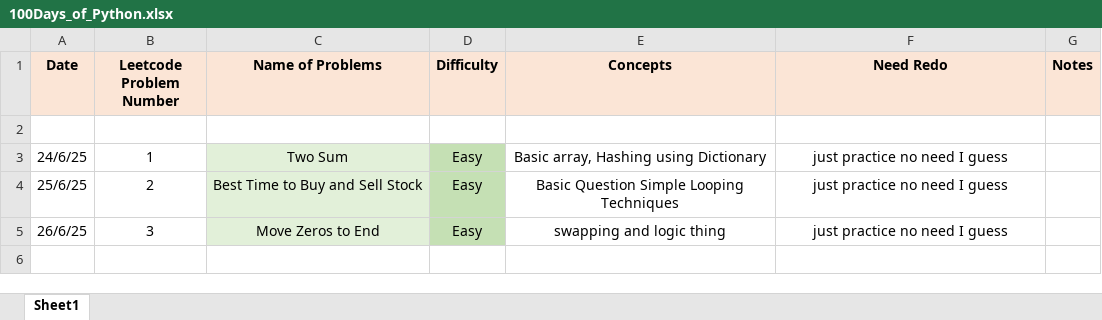
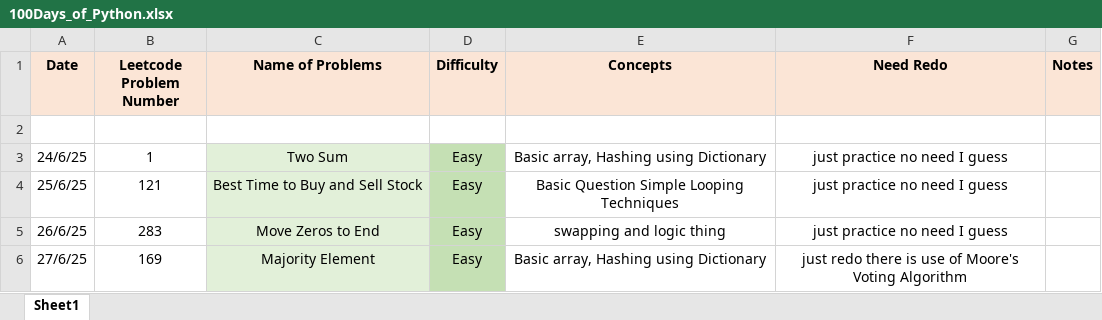
Before and after one commit to ayushlingayat/Python_100DaysofCode, an Excel workbook: 100Days_of_Python.xlsx, sheet Sheet1, drawn as a sheet; values as stored, in another font and other column widths than the file's, no borders; the diff names each change by its address in the sheet, - before the commit and + after, or states it on an @@ line.

Commit message:
100Days_Python

```diff
--- a/100Days_of_Python.xlsx (sheet Sheet1)
+++ b/100Days_of_Python.xlsx (sheet Sheet1)
-B4 (Leetcode Problem Number): 2
+B4 (Leetcode Problem Number): 121
-B5 (Leetcode Problem Number): 3
+B5 (Leetcode Problem Number): 283
+row 6: 27/6/25 | 169 | Majority Element | Easy | Basic array, Hashing using Dictionary | just redo there is use of Moore's Voting Algorithm
```
Also changed, not shown: 1 other file.
